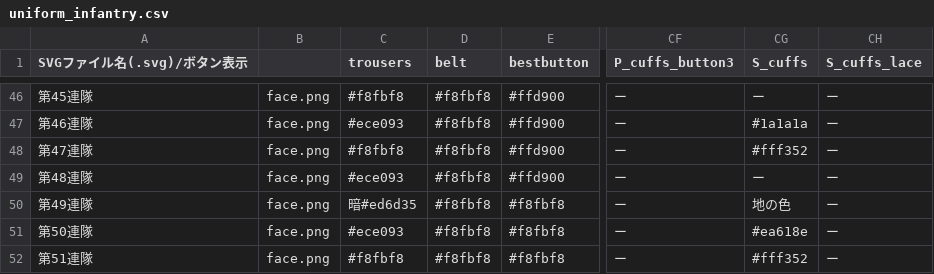
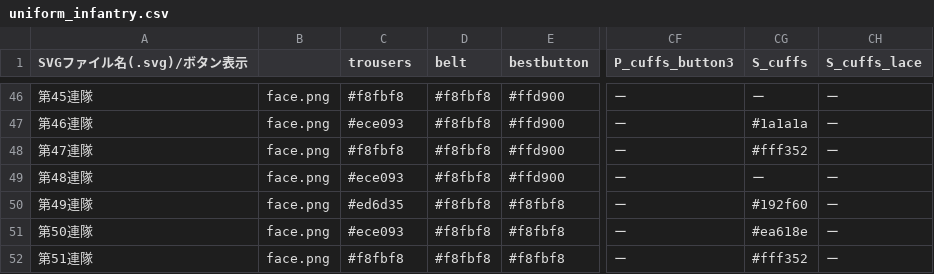
Before and after one commit to chise-misato/frederick-the-great, a CSV file: uniform_infantry/uniform_infantry.csv, drawn as a sheet; only a part is shown, gaps mark what is left out; the diff names each change by its address in the sheet, - before the commit and + after, or states it on an @@ line.

```diff
--- a/uniform_infantry/uniform_infantry.csv
+++ b/uniform_infantry/uniform_infantry.csv
-C50 (trousers): 暗#ed6d35
+C50 (trousers): #ed6d35
-CG50 (S_cuffs): 地の色
+CG50 (S_cuffs): #192f60
```
